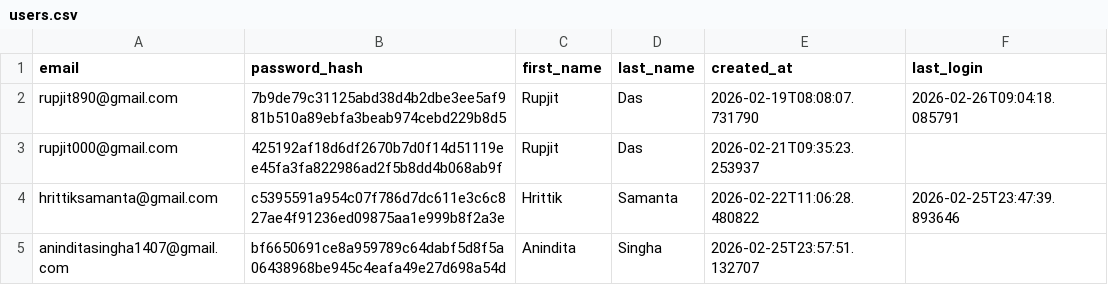
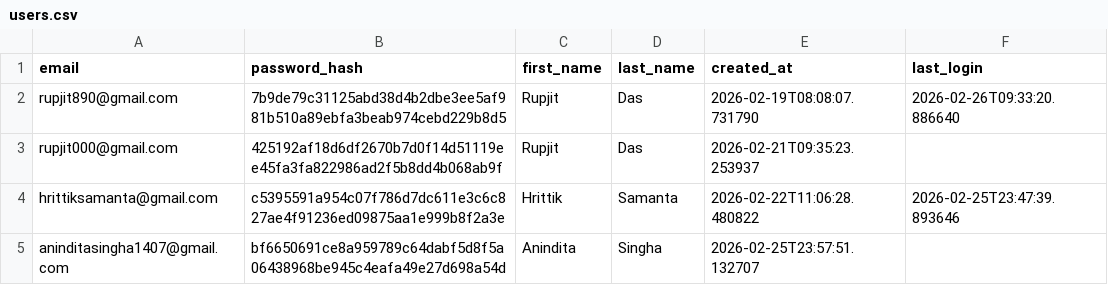
Before and after one commit to RUPJIT-code/EazZy-Shop, a CSV file: users.csv, drawn as a sheet.

```diff
--- a/users.csv
+++ b/users.csv
@@ -1,3 +1,3 @@
 email,password_hash,first_name,last_name,created_at,last_login
-rupjit890@gmail.com,7b9de79c31125abd38d4b2dbe3ee5af981b510a89ebfa3beab974cebd229b8d5,Rupjit,Das,2026-02-19T08:08:07.731790,2026-02-26T09:04:18.085791
+rupjit890@gmail.com,7b9de79c31125abd38d4b2dbe3ee5af981b510a89ebfa3beab974cebd229b8d5,Rupjit,Das,2026-02-19T08:08:07.731790,2026-02-26T09:33:20.886640
 rupjit000@gmail.com,425192af18d6df2670b7d0f14d51119ee45fa3fa822986ad2f5b8dd4b068ab9f,Rupjit,Das,2026-02-21T09:35:23.253937,
```
Also changed, not shown: 2 other files.
